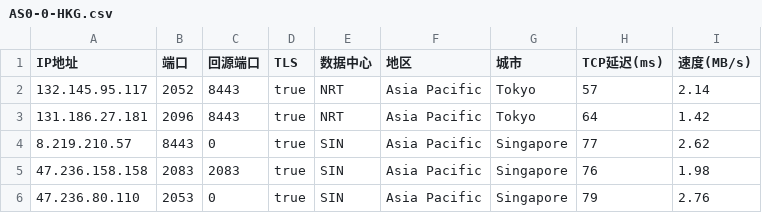
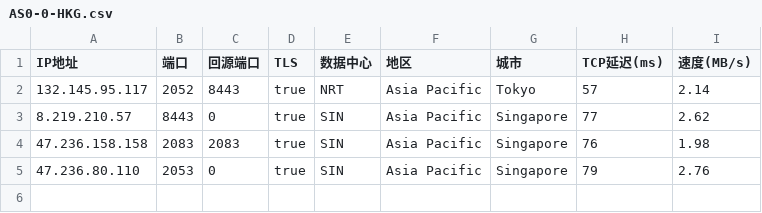
Before and after one commit to luya01/dyq, a CSV file: AS0-0-HKG.csv, drawn as a sheet; the diff names each change by its address in the sheet, - before the commit and + after, or states it on an @@ line.

Commit message:
Update AS0-0-HKG.csv

```diff
--- a/AS0-0-HKG.csv
+++ b/AS0-0-HKG.csv
-row 3: 131.186.27.181 | 2096 | 8443 | true | NRT | Asia Pacific | Tokyo | 64 | 1.42
```
